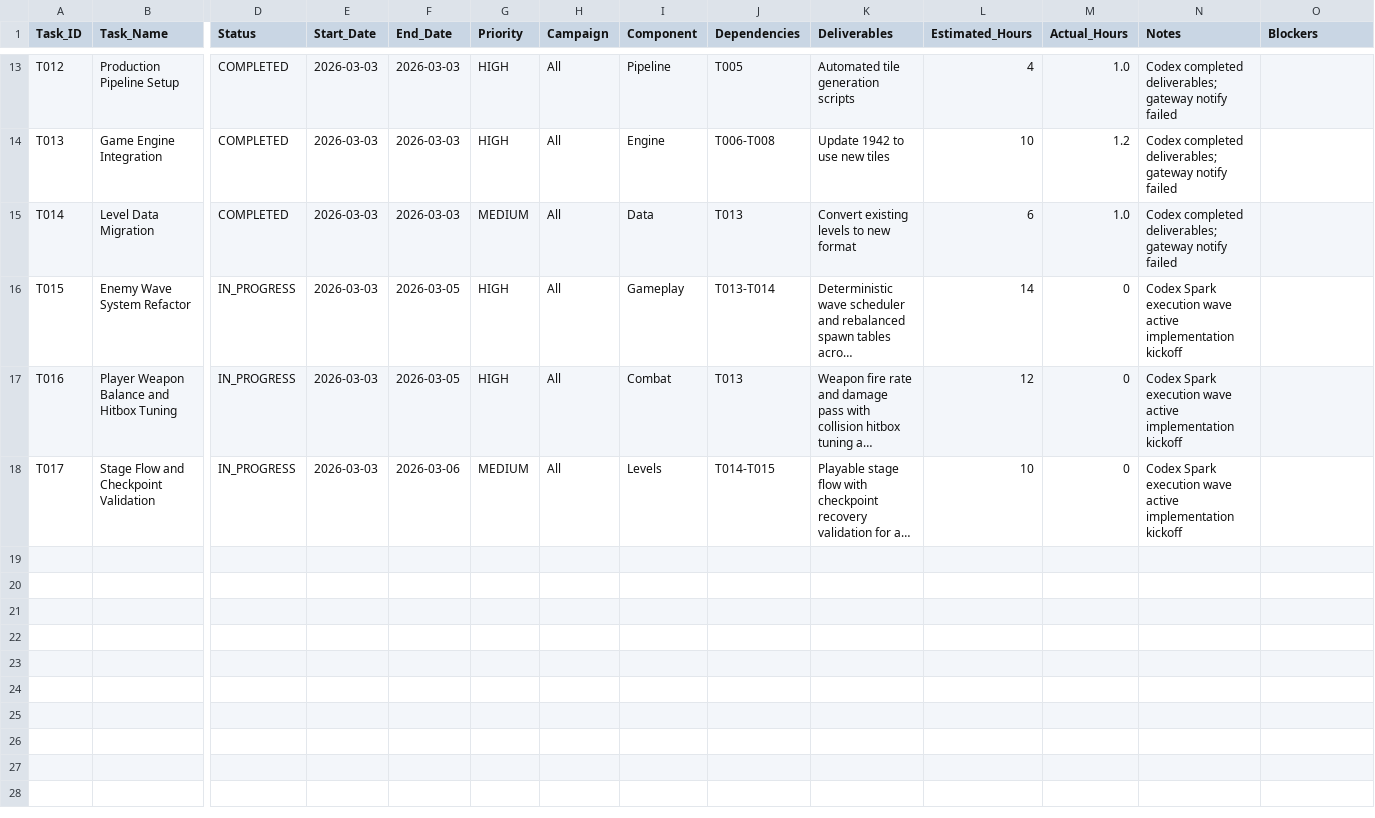
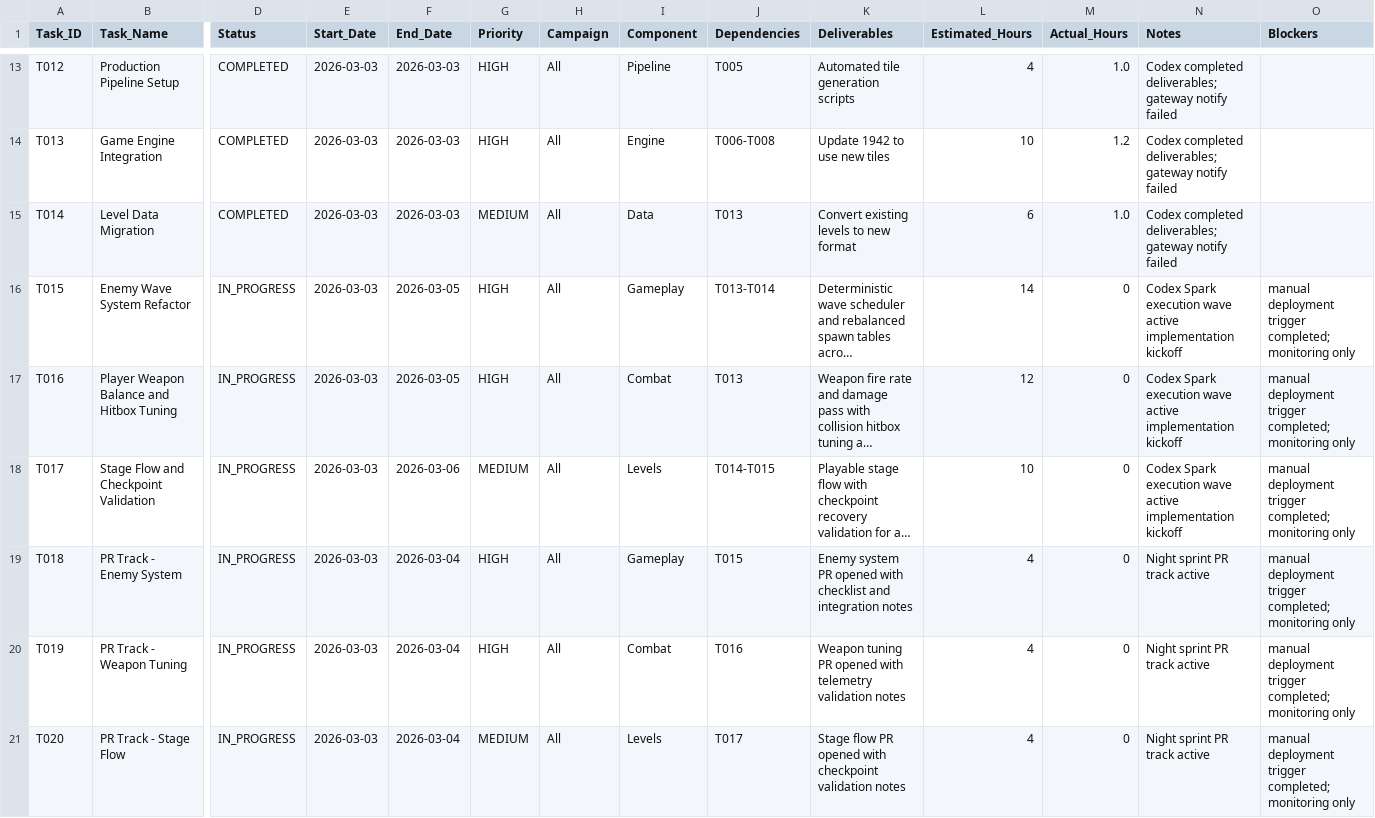
Before and after one commit to joenewbry/openarcade-1942, a CSV file: 1942/project-tracking.csv, drawn as a sheet; only a part is shown, gaps mark what is left out; long unchanged cells end in …; rows hold the shown columns only; the diff names each change by its address in the sheet, - before the commit and + after, or states it on an @@ line.

Commit message:
pm-gamma: update queue and progress pulse for night sprint

```diff
--- a/1942/project-tracking.csv
+++ b/1942/project-tracking.csv
-O16:O18 (Blockers): (empty)
+O16:O18 (Blockers): manual deployment trigger completed; monitoring only
+row 19: T018 | PR Track - Enemy System | IN_PROGRESS | 2026-03-03 | 2026-03-04 | HIGH | All | Gameplay | T015 | Enemy system PR opened with checklist and integration notes | 4 | 0 | Night sprint PR track active | manual deployment trigger completed; monitoring only
+row 20: T019 | PR Track - Weapon Tuning | IN_PROGRESS | 2026-03-03 | 2026-03-04 | HIGH | All | Combat | T016 | Weapon tuning PR opened with telemetry validation notes | 4 | 0 | Night sprint PR track active | manual deployment trigger completed; monitoring only
+row 21: T020 | PR Track - Stage Flow | IN_PROGRESS | 2026-03-03 | 2026-03-04 | MEDIUM | All | Levels | T017 | Stage flow PR opened with checkpoint validation notes | 4 | 0 | Night sprint PR track active | manual deployment trigger completed; monitoring only
```
Also changed, not shown: ops/pm-shared-queue.csv, 1 other file.
